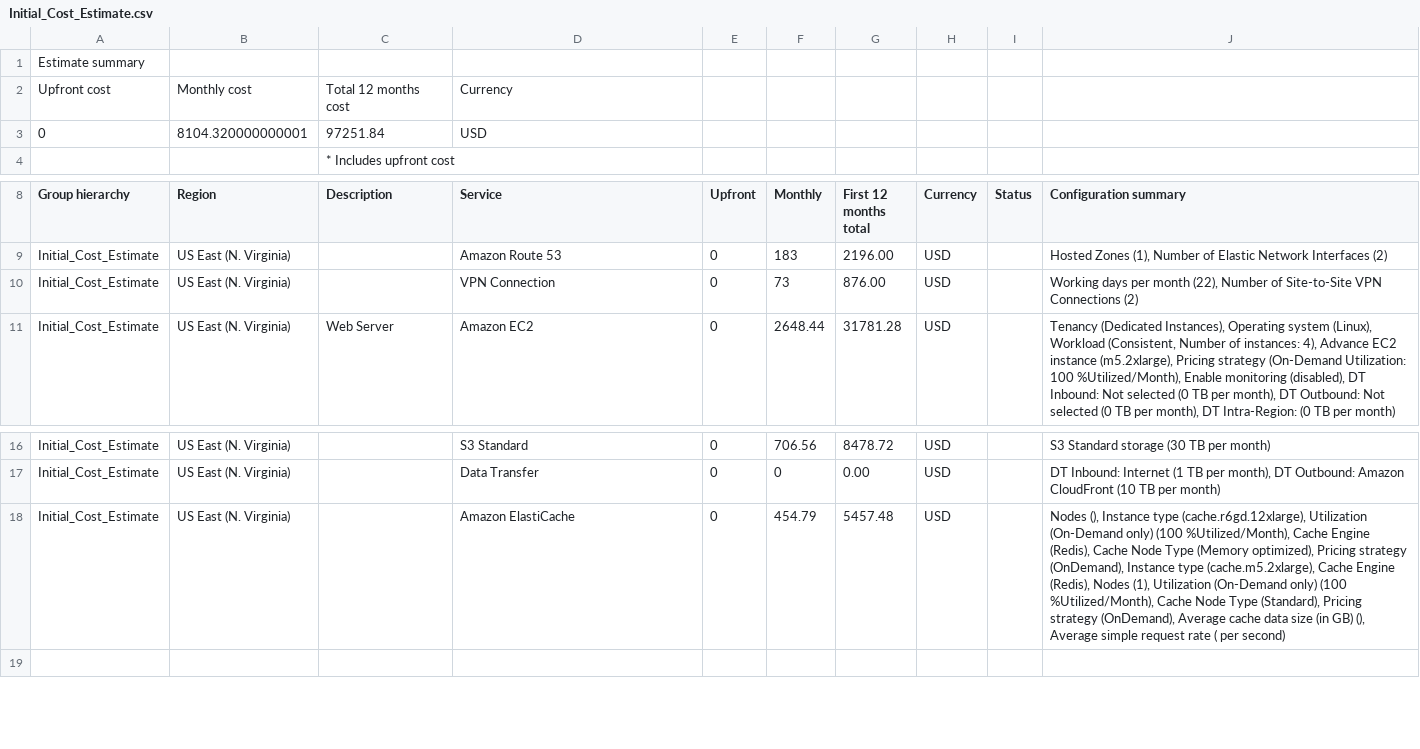
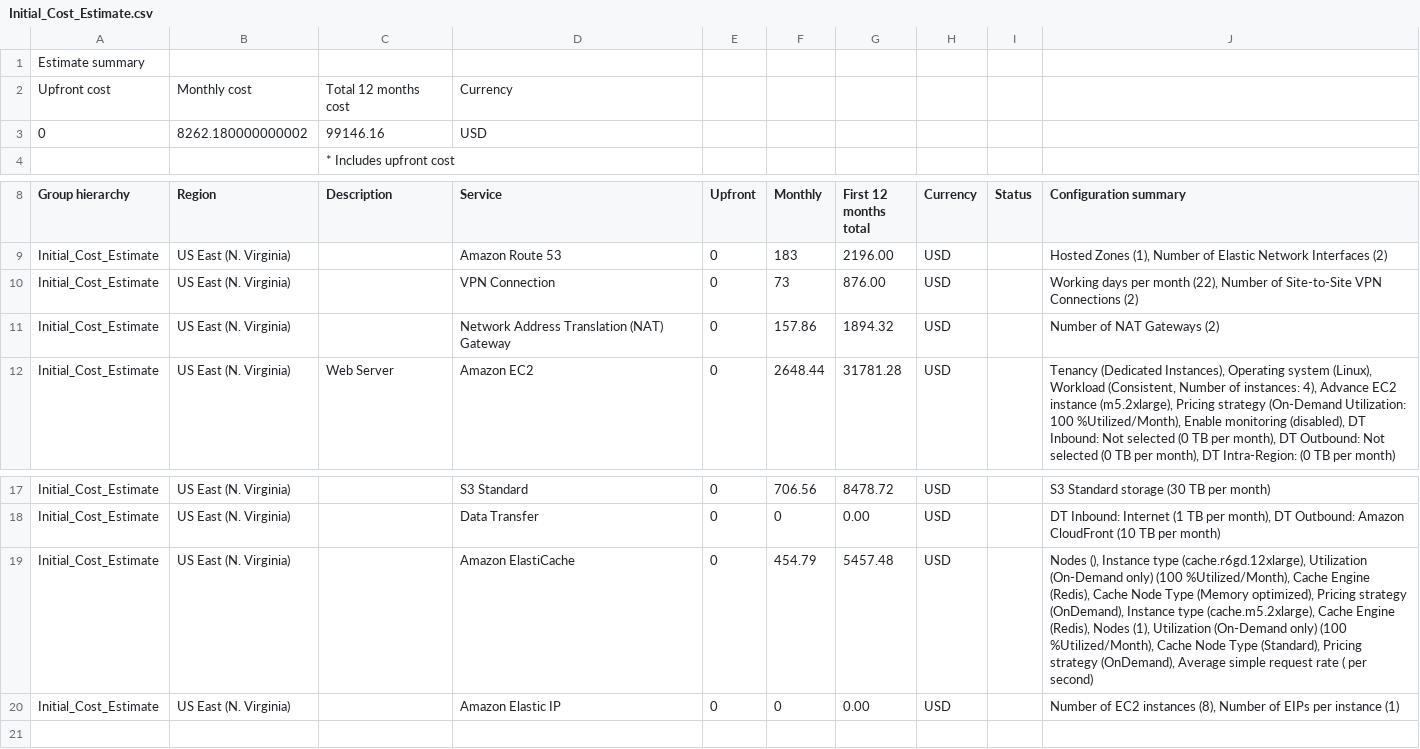
Before and after one commit to nthduc95/cd0345-design-for-performance-and-scalability, a CSV file: Task2/Initial_Cost_Estimate.csv, drawn as a sheet; only a part is shown, gaps mark what is left out.

```diff
--- a/Task2/Initial_Cost_Estimate.csv
+++ b/Task2/Initial_Cost_Estimate.csv
@@ -2,3 +2,3 @@
 Upfront cost,Monthly cost,Total 12 months cost,Currency
-0,8104.320000000001,97251.84,USD
+0,8262.180000000002,99146.16,USD
 ,,* Includes upfront cost
@@ -10,2 +10,3 @@ Initial_Cost_Estimate,US East (N. Virginia),,Amazon Route 53,0,183,2196.00,USD,,
 Initial_Cost_Estimate,US East (N. Virginia),,VPN Connection,0,73,876.00,USD,,"Working days per month (22), Number of Site-to-Site VPN Connections (2)"
+Initial_Cost_Estimate,US East (N. Virginia),,Network Address Translation (NAT) Gateway,0,157.86,1894.32,USD,,Number of NAT Gateways (2)
 Initial_Cost_Estimate,US East (N. Virginia),Web Server,Amazon EC2 ,0,2648.44,31781.28,USD,,"Tenancy (Dedicated Instances), Operating system (Linux), Workload (Consistent, Number of instances: 4), Advance EC2 instance (m5.2xlarge), Pricing strategy (On-Demand Utilization: 100 %Utilized/Month), Enable monitoring (disabled), DT Inbound: Not selected (0 TB per month), DT Outbound: Not selected (0 TB per month), DT Intra-Region: (0 TB per month)"
@@ -17,3 +18,4 @@ Initial_Cost_Estimate,US East (N. Virginia),,S3 Standard,0,706.56,8478.72,USD,,S
 Initial_Cost_Estimate,US East (N. Virginia),,Data Transfer,0,0,0.00,USD,,"DT Inbound: Internet (1 TB per month), DT Outbound: Amazon CloudFront (10 TB per month)"
-Initial_Cost_Estimate,US East (N. Virginia),,Amazon ElastiCache,0,454.79,5457.48,USD,,"Nodes (), Instance type (cache.r6gd.12xlarge), Utilization (On-Demand only) (100 %Utilized/Month), Cache Engine (Redis), Cache Node Type (Memory optimized), Pricing strategy (OnDemand), Instance type (cache.m5.2xlarge), Cache Engine (Redis), Nodes (1), Utilization (On-Demand only) (100 %Utilized/Month), Cache Node Type (Standard), Pricing strategy (OnDemand), Average cache data size (in GB) (), Average simple request rate ( per second)"
+Initial_Cost_Estimate,US East (N. Virginia),,Amazon ElastiCache,0,454.79,5457.48,USD,,"Nodes (), Instance type (cache.r6gd.12xlarge), Utilization (On-Demand only) (100 %Utilized/Month), Cache Engine (Redis), Cache Node Type (Memory optimized), Pricing strategy (OnDemand), Instance type (cache.m5.2xlarge), Cache Engine (Redis), Nodes (1), Utilization (On-Demand only) (100 %Utilized/Month), Cache Node Type (Standard), Pricing strategy (OnDemand), Average simple request rate ( per second)"
+Initial_Cost_Estimate,US East (N. Virginia),,Amazon Elastic IP,0,0,0.00,USD,,"Number of EC2 instances (8), Number of EIPs per instance (1)"
 
```
Also changed, not shown: Task2/Increased_Cost_Estimate.csv, Task2/Reduced_Cost_Estimate.csv, 1 other file.
